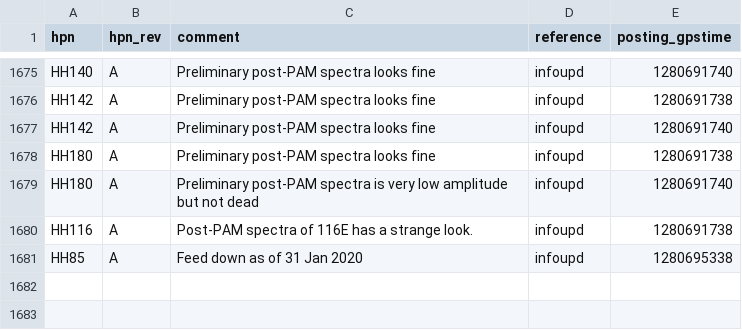
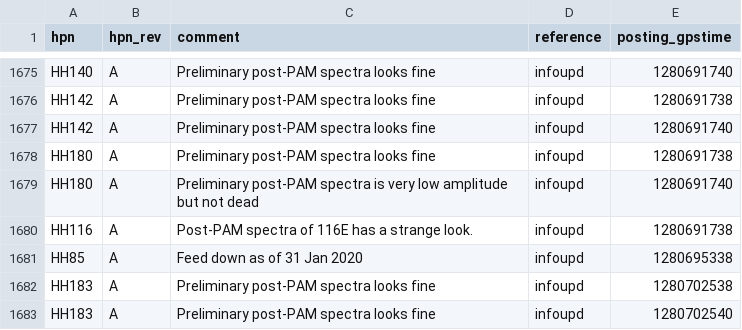
Before and after one commit to HERA-Team/hera_cm_db_updates, a CSV file: initialization_data_part_info.csv, drawn as a sheet; only a part is shown, gaps mark what is left out.

```diff
--- a/initialization_data_part_info.csv
+++ b/initialization_data_part_info.csv
@@ -1681 +1681,3 @@ HH116,A,Post-PAM spectra of 116E has a strange look.,infoupd,1280691738
 HH85,A,Feed down as of 31 Jan 2020,infoupd,1280695338
+HH183,A,Preliminary post-PAM spectra looks fine,infoupd,1280702538
+HH183,A,Preliminary post-PAM spectra looks fine,infoupd,1280702540
```
Also changed, not shown: 1 other file.
